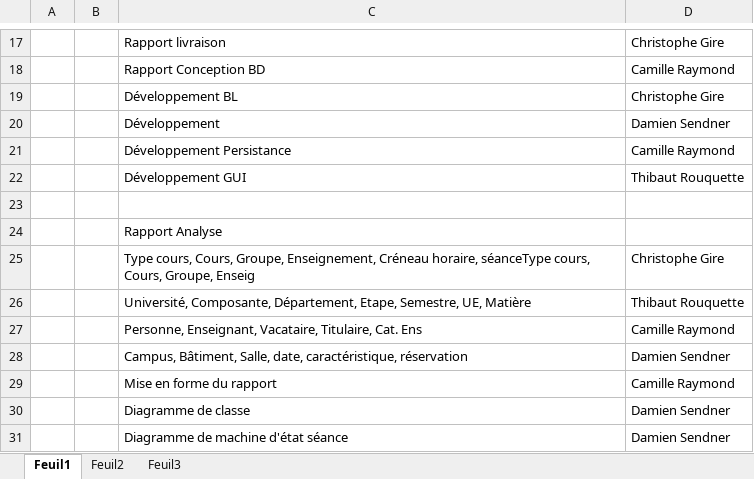
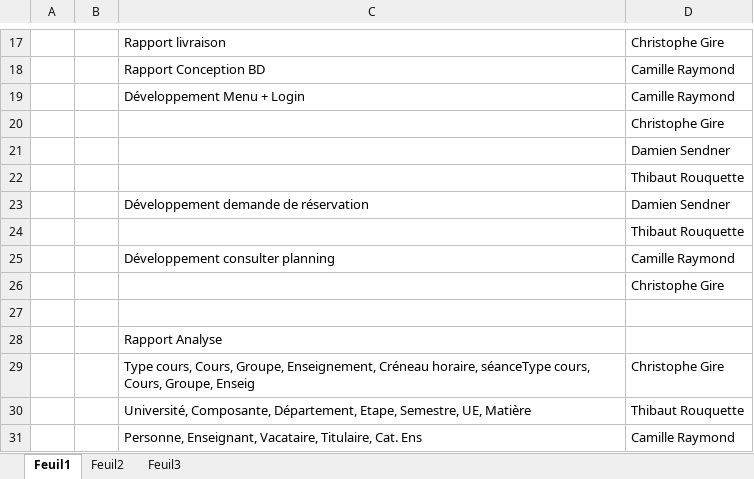
Before and after one commit to ThibautIG/urm-montpellier, an Excel workbook: Rendu FINAL/Développement/repart.xlsx, sheet Feuil1, drawn as a sheet; only a part is shown, gaps mark what is left out; the shorter side is filled out with more unchanged rows; values as stored, in another font and other column widths than the file's, no cell formats; removed rows and columns are numbered as before the commit, all else as after; the diff covers the shown part only; the diff names each change by its address in the sheet, - before the commit and + after, or states it on an @@ line.

```diff
--- a/Rendu FINAL/Développement/repart.xlsx (sheet Feuil1)
+++ b/Rendu FINAL/Développement/repart.xlsx (sheet Feuil1)
-row 19:  |  | Développement BL | Christophe Gire
+row 19:  |  | Développement Menu + Login | Camille Raymond
+row 20:  |  |  | Christophe Gire
+row 21:  |  |  | Damien Sendner
+row 22:  |  |  | Thibaut Rouquette
-C23: Développement
+C23: Développement demande de réservation
+row 24:  |  |  | Thibaut Rouquette
-C25: Développement Persistance
+C25: Développement consulter planning
-row 22:  |  | Développement GUI | Thibaut Rouquette
+row 26:  |  |  | Christophe Gire
```
Also changed, not shown: 23 edited cells elsewhere in this sheet, cell formats.
